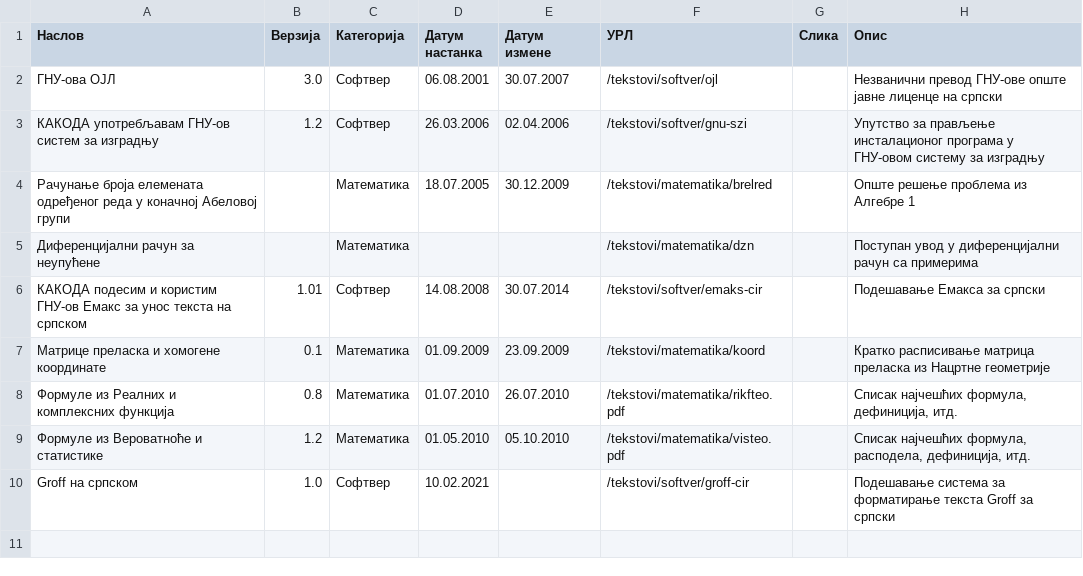
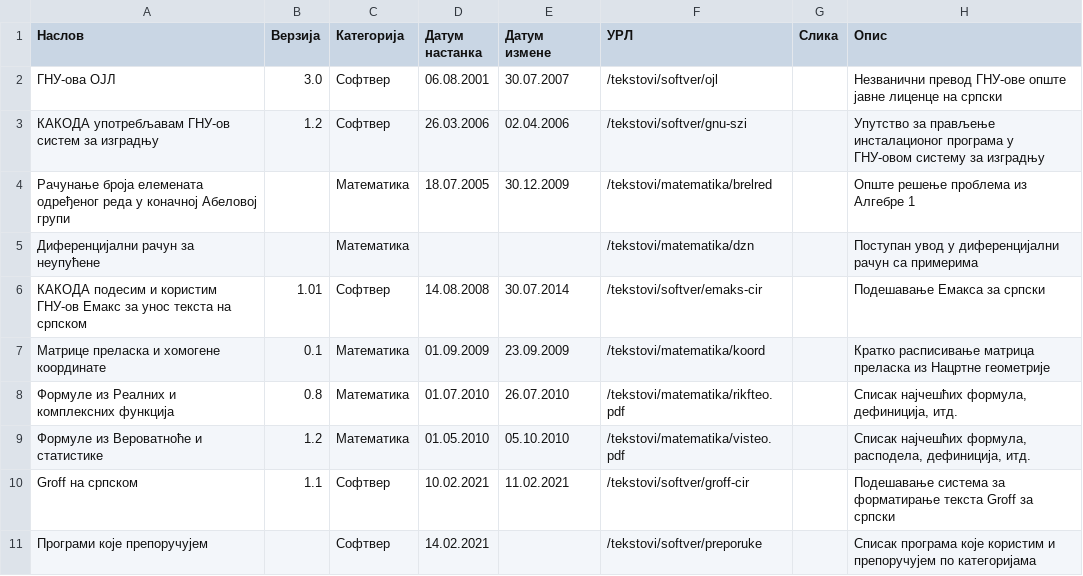
Before and after one commit to Strahinja/strahinja-org-slw, a CSV file: tekstovi/tekstovi.csv, drawn as a sheet.

Commit message:
/tekstovi/softver/preporuke: New file; various small changes
Signed-off-by: Страхиња Радић <contact@strahinja.org>

```diff
--- a/tekstovi/tekstovi.csv
+++ b/tekstovi/tekstovi.csv
@@ -9,2 +9,3 @@
 "Формуле из Вероватноће и статистике","1.2","Математика","01.05.2010","05.10.2010","/tekstovi/matematika/visteo.pdf","","Списак најчешћих формула, расподела, дефиниција, итд."
-"Groff на српском","1.0","Софтвер","10.02.2021","","/tekstovi/softver/groff-cir","","Подешавање система за форматирање текста Groff за српски"
+"Groff на српском","1.1","Софтвер","10.02.2021","11.02.2021","/tekstovi/softver/groff-cir","","Подешавање система за форматирање текста Groff за српски"
+"Програми које препоручујем","","Софтвер","14.02.2021","","/tekstovi/softver/preporuke","","Списак програма које користим и препоручујем по категоријама"
```
Also changed, not shown: programi/programi.csv, 25 other files.
